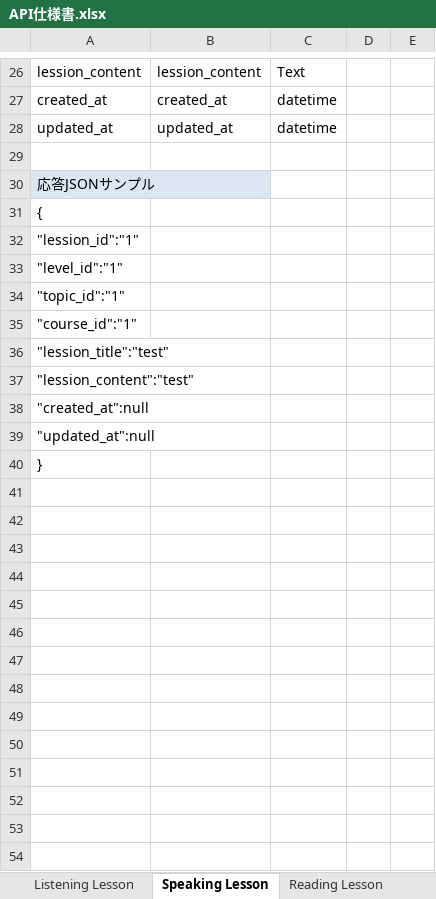
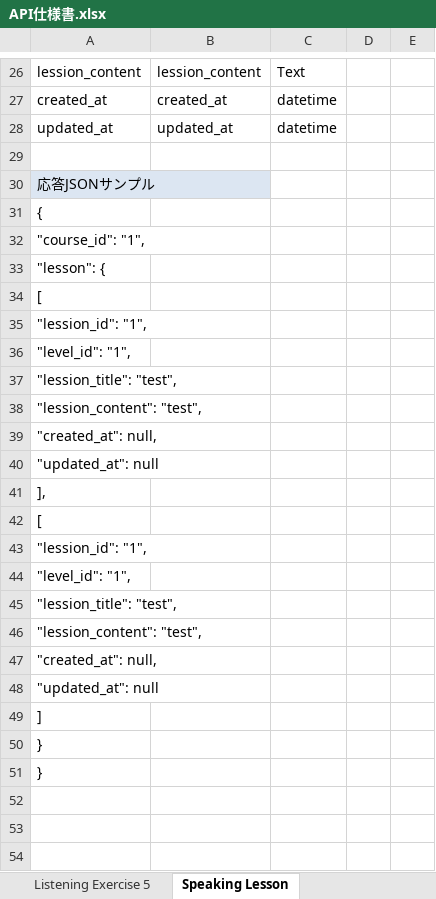
Before and after one commit to hongnhungtran/meow-learning, an Excel workbook: documentation/API仕様書.xlsx, sheet Speaking Lesson, drawn as a sheet; only a part is shown, gaps mark what is left out; values as stored, in another font and other column widths than the file's, no borders; removed rows and columns are numbered as before the commit, all else as after; the diff covers the shown part only; the diff names each change by its address in the sheet, - before the commit and + after, or states it on an @@ line.

```diff
--- a/documentation/API仕様書.xlsx (sheet Speaking Lesson)
+++ b/documentation/API仕様書.xlsx (sheet Speaking Lesson)
+sheet tab: Listening Exercise 5
-A32: "lession_id":"1"
+A32: "course_id": "1",
-A33: "level_id":"1"
+A33: "lesson": {
-A34: "topic_id":"1"
+A34: [
-A35: "course_id":"1"
+A35: "lession_id": "1",
-A36: "lession_title":"test"
+A36: "level_id": "1",
-A37: "lession_content":"test"
+A37: "lession_title": "test",
-A38: "created_at":null
+A38: "lession_content": "test",
-A39: "updated_at":null
+A39: "created_at": null,
+row 40: "updated_at": null
+row 41: ],
+row 42: [
+row 43: "lession_id": "1",
+row 44: "level_id": "1",
+row 45: "lession_title": "test",
+row 46: "lession_content": "test",
+row 47: "created_at": null,
+row 48: "updated_at": null
+row 49: ]
-A51: (empty)
+A51: }
-row 42: (empty)
-row 43: (empty)
-row 44: (empty)
-row 45: (empty)
-row 46: (empty)
-row 47: (empty)
-row 48: (empty)
-row 49: (empty)
-row 50: (empty)
-row 51: (empty)
-row 52: (empty)
-row 53: (empty)
-row 54: (empty)
```
Also changed, not shown: 2 added rows, 39 removed rows, 9 edited cells and cell formats elsewhere in this sheet, sheet API List, sheet Vocabulary Exercise 2, sheet Vocabulary Exercise 1, sheet Writing Lesson, sheet Vocabulary Lesson, sheet Reading Lesson, 2 more sheets, other sheet tabs, 4 other files.
